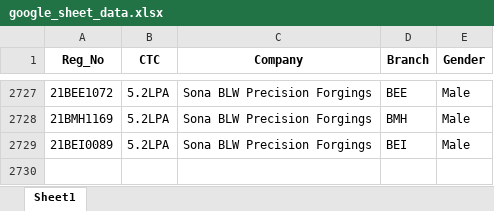
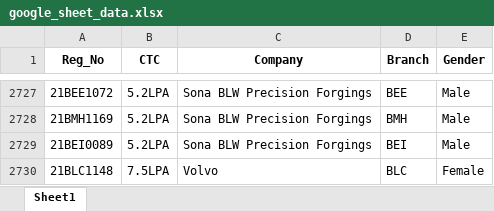
Before and after one commit to whysumedh/vit-placements-tracker, an Excel workbook: google_sheet_data.xlsx, sheet Sheet1, drawn as a sheet; only a part is shown, gaps mark what is left out; values as stored, in another font and other column widths than the file's, no borders; the diff names each change by its address in the sheet, - before the commit and + after, or states it on an @@ line.

Commit message:
dup

```diff
--- a/google_sheet_data.xlsx (sheet Sheet1)
+++ b/google_sheet_data.xlsx (sheet Sheet1)
+row 2730: 21BLC1148 | 7.5LPA | Volvo | BLC | Female
```
